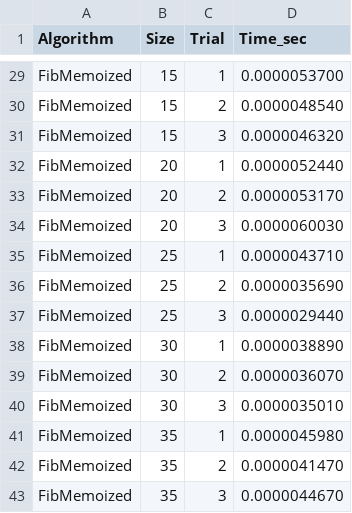
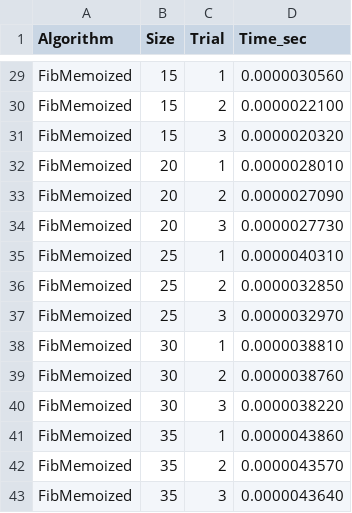
Before and after one commit to LORDSINE/Algo_lab, a CSV file: lab_3/results/fib_results.csv, drawn as a sheet; only a part is shown, gaps mark what is left out; the diff covers the shown part only; the diff names each change by its address in the sheet, - before the commit and + after, or states it on an @@ line.

```diff
--- a/lab_3/results/fib_results.csv
+++ b/lab_3/results/fib_results.csv
-D29 (Time_sec): 0.0000053700
+D29 (Time_sec): 0.0000030560
-D30 (Time_sec): 0.0000048540
+D30 (Time_sec): 0.0000022100
-D31 (Time_sec): 0.0000046320
+D31 (Time_sec): 0.0000020320
-D32 (Time_sec): 0.0000052440
+D32 (Time_sec): 0.0000028010
-D33 (Time_sec): 0.0000053170
+D33 (Time_sec): 0.0000027090
-D34 (Time_sec): 0.0000060030
+D34 (Time_sec): 0.0000027730
-D35 (Time_sec): 0.0000043710
+D35 (Time_sec): 0.0000040310
-D36 (Time_sec): 0.0000035690
+D36 (Time_sec): 0.0000032850
-D37 (Time_sec): 0.0000029440
+D37 (Time_sec): 0.0000032970
-D38 (Time_sec): 0.0000038890
+D38 (Time_sec): 0.0000038810
-D39 (Time_sec): 0.0000036070
+D39 (Time_sec): 0.0000038760
-D40 (Time_sec): 0.0000035010
+D40 (Time_sec): 0.0000038220
-D41 (Time_sec): 0.0000045980
+D41 (Time_sec): 0.0000043860
-D42 (Time_sec): 0.0000041470
+D42 (Time_sec): 0.0000043570
-D43 (Time_sec): 0.0000044670
+D43 (Time_sec): 0.0000043640
```
Also changed, not shown: 27 edited cells elsewhere in this file, lab_2/results/activity_quality.csv, lab_2/results/activity_results.csv, 26 other files.
